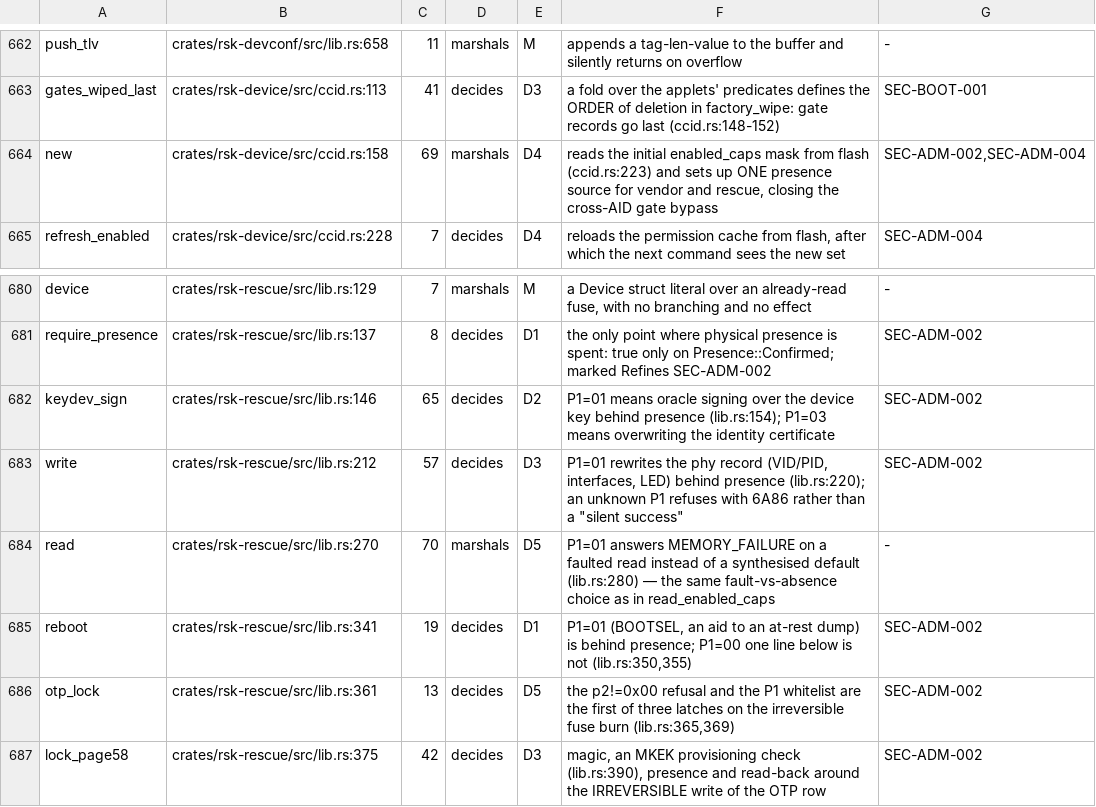
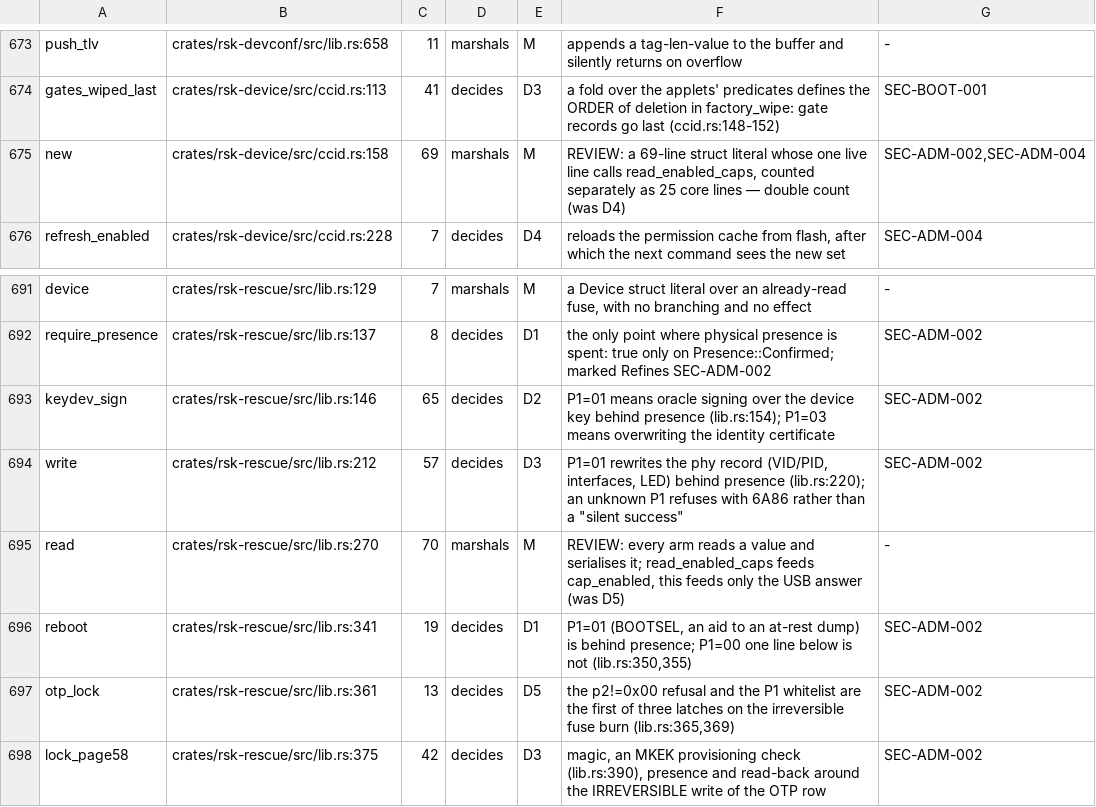
Before and after one commit to TheMaxMur/RS-Key, a TSV file: assurance/c1_inventory.tsv, drawn as a sheet; only a part is shown, gaps mark what is left out; the diff covers the shown part only.

```diff
--- a/assurance/c1_inventory.tsv
+++ b/assurance/c1_inventory.tsv
@@ -663,3 +674,3 @@ push_tlv	crates/rsk-devconf/src/lib.rs:658	11	marshals	M	appends a tag-len-value
 gates_wiped_last	crates/rsk-device/src/ccid.rs:113	41	decides	D3	a fold over the applets' predicates defines the ORDER of deletion in factory_wipe: gate records go last (ccid.rs:148-152)	SEC-BOOT-001
-new	crates/rsk-device/src/ccid.rs:158	69	marshals	D4	reads the initial enabled_caps mask from flash (ccid.rs:223) and sets up ONE presence source for vendor and rescue, closing the cross-AID gate bypass	SEC-ADM-002,SEC-ADM-004
+new	crates/rsk-device/src/ccid.rs:158	69	marshals	M	REVIEW: a 69-line struct literal whose one live line calls read_enabled_caps, counted separately as 25 core lines — double count (was D4)	SEC-ADM-002,SEC-ADM-004
 refresh_enabled	crates/rsk-device/src/ccid.rs:228	7	decides	D4	reloads the permission cache from flash, after which the next command sees the new set	SEC-ADM-004
@@ -683,3 +694,3 @@ keydev_sign	crates/rsk-rescue/src/lib.rs:146	65	decides	D2	P1=01 means oracle si
 write	crates/rsk-rescue/src/lib.rs:212	57	decides	D3	P1=01 rewrites the phy record (VID/PID, interfaces, LED) behind presence (lib.rs:220); an unknown P1 refuses with 6A86 rather than a "silent success"	SEC-ADM-002
-read	crates/rsk-rescue/src/lib.rs:270	70	marshals	D5	P1=01 answers MEMORY_FAILURE on a faulted read instead of a synthesised default (lib.rs:280) — the same fault-vs-absence choice as in read_enabled_caps	-
+read	crates/rsk-rescue/src/lib.rs:270	70	marshals	M	REVIEW: every arm reads a value and serialises it; read_enabled_caps feeds cap_enabled, this feeds only the USB answer (was D5)	-
 reboot	crates/rsk-rescue/src/lib.rs:341	19	decides	D1	P1=01 (BOOTSEL, an aid to an at-rest dump) is behind presence; P1=00 one line below is not (lib.rs:350,355)	SEC-ADM-002
```
Also changed, not shown: 11 added rows and 7 edited cells elsewhere in this file, 3 other files.
